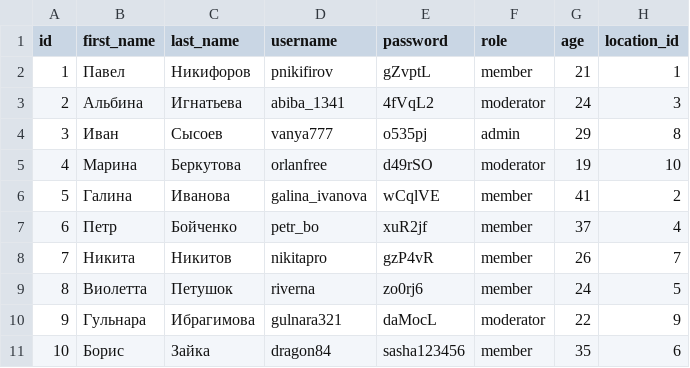
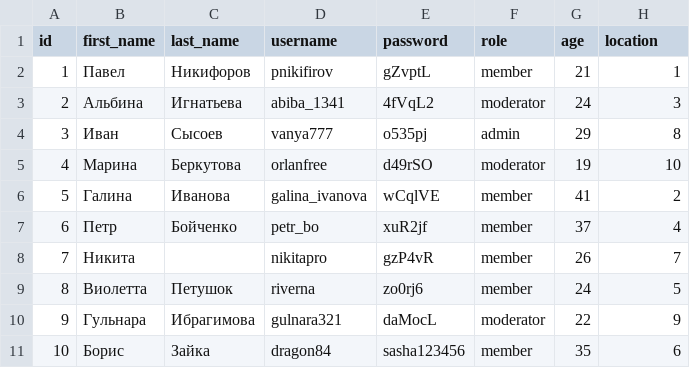
Before and after one commit to holistr/hw_27, a CSV file: data/user.csv, drawn as a sheet.

```diff
--- a/data/user.csv
+++ b/data/user.csv
@@ -1,2 +1,2 @@
-id,first_name,last_name,username,password,role,age,location_id
+id,first_name,last_name,username,password,role,age,location
 1,Павел,Никифоров,pnikifirov,gZvptL,member,21,1
@@ -7,3 +7,3 @@ id,first_name,last_name,username,password,role,age,location_id
 6,Петр,Бойченко,petr_bo,xuR2jf,member,37,4
-7,Никита,Никитов,nikitapro,gzP4vR,member,26,7
+7,Никита,,nikitapro,gzP4vR,member,26,7
 8,Виолетта,Петушок,riverna,zo0rj6,member,24,5
```
Also changed, not shown: 15 other files.
